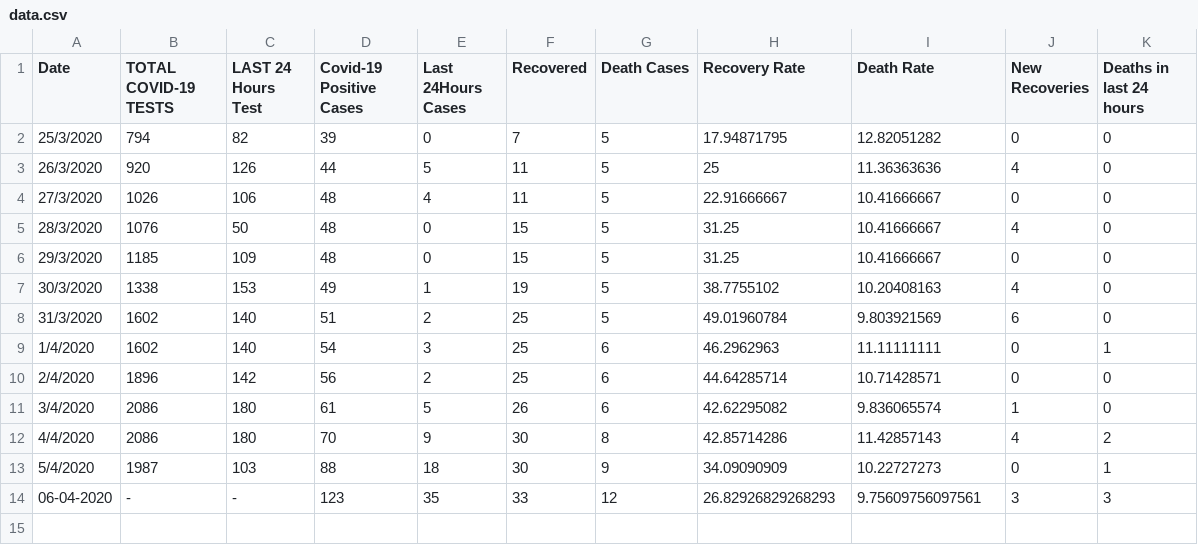
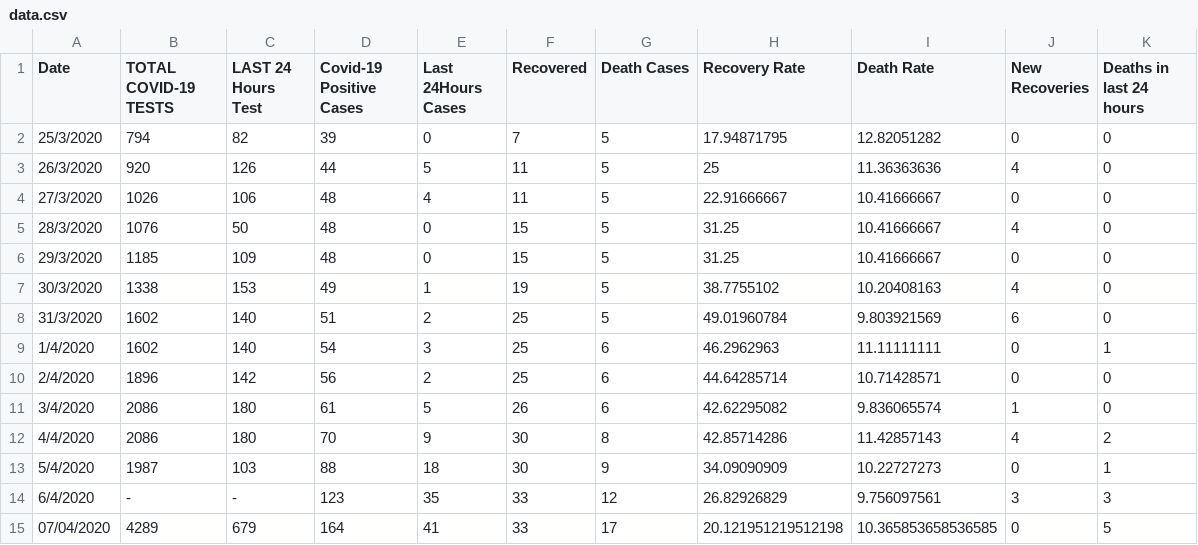
Before and after one commit to abrarhasinkml/COVID-19BD, a CSV file: data.csv, drawn as a sheet.

```diff
--- a/data.csv
+++ b/data.csv
@@ -13,2 +13,3 @@ Date,TOTAL COVID-19 TESTS,LAST 24 Hours Test,Covid-19 Positive Cases,Last 24Hour
 5/4/2020,1987,103,88,18,30,9,34.09090909,10.22727273,0,1
-06-04-2020,-,-,123,35,33,12,26.82926829268293,9.75609756097561,3,3
+6/4/2020,-,-,123,35,33,12,26.82926829,9.756097561,3,3
+07/04/2020,4289,679,164,41,33,17,20.121951219512198,10.365853658536585,0,5
```
Also changed, not shown: 1 other file.
